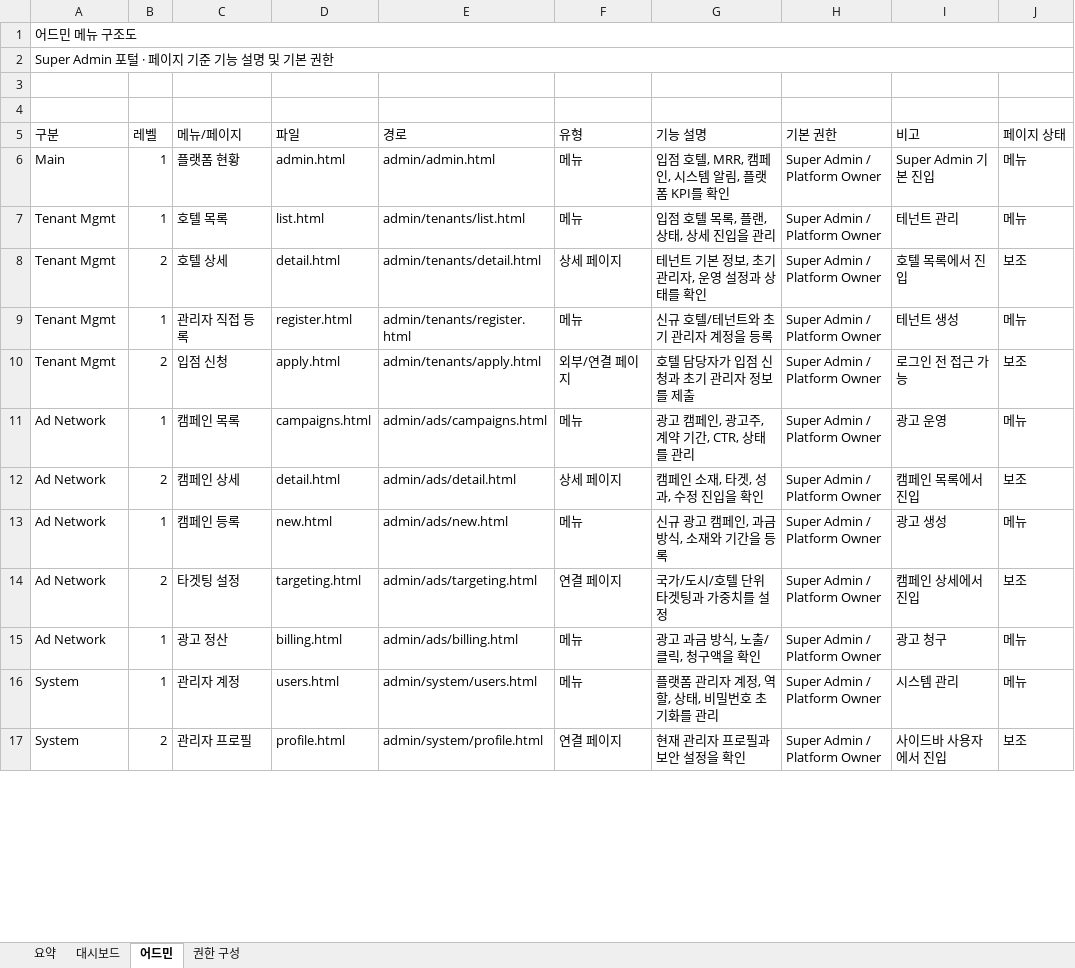
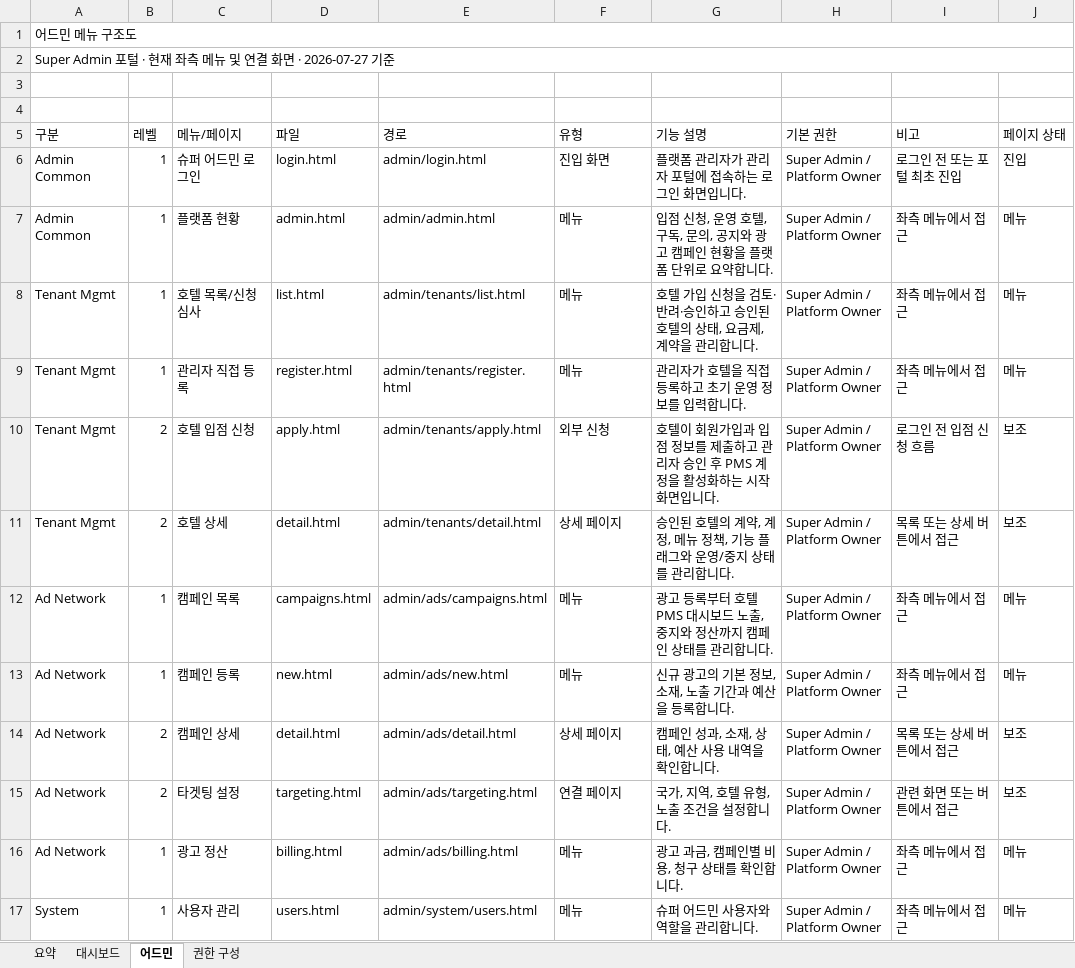
Before and after one commit to giry02/hotelpms, an Excel workbook: outputs/menu-structure/Hotel_PMS_Menu_Structure.xlsx, sheet 어드민, drawn as a sheet; only a part is shown; values as stored, in another font and other column widths than the file's, no cell formats; table styles not drawn; removed rows and columns are numbered as before the commit, all else as after; the diff covers the shown part only; the diff names each change by its address in the sheet, - before the commit and + after, or states it on an @@ line.

```diff
--- a/outputs/menu-structure/Hotel_PMS_Menu_Structure.xlsx (sheet 어드민)
+++ b/outputs/menu-structure/Hotel_PMS_Menu_Structure.xlsx (sheet 어드민)
-A2 (구분): Super Admin 포털 · 페이지 기준 기능 설명 및 기본 권한
+A2 (구분): Super Admin 포털 · 현재 좌측 메뉴 및 연결 화면 · 2026-07-27 기준
+row 6: Admin Common | 1 | 슈퍼 어드민 로그인 | login.html | admin/login.html | 진입 화면 | 플랫폼 관리자가 관리자 포털에 접속하는 로그인 화면입니다. | Super Admin / Platform Owner | 로그인 전 또는 포털 최초 진입 | 진입
-A7 (구분): Main
+A7 (구분): Admin Common
-G7 (기능 설명): 입점 호텔, MRR, 캠페인, 시스템 알림, 플랫폼 KPI를 확인
+G7 (기능 설명): 입점 신청, 운영 호텔, 구독, 문의, 공지와 광고 캠페인 현황을 플랫폼 단위로 요약합니다.
-I7 (비고): Super Admin 기본 진입
+I7 (비고): 좌측 메뉴에서 접근
-C8 (메뉴/페이지): 호텔 목록
+C8 (메뉴/페이지): 호텔 목록/신청 심사
-G8 (기능 설명): 입점 호텔 목록, 플랜, 상태, 상세 진입을 관리
+G8 (기능 설명): 호텔 가입 신청을 검토·반려·승인하고 승인된 호텔의 상태, 요금제, 계약을 관리합니다.
-I8 (비고): 테넌트 관리
+I8 (비고): 좌측 메뉴에서 접근
-row 8: Tenant Mgmt | 2 | 호텔 상세 | detail.html | admin/tenants/detail.html | 상세 페이지 | 테넌트 기본 정보, 초기 관리자, 운영 설정과 상태를 확인 | Super Admin / Platform Owner | 호텔 목록에서 진입 | 보조
-G9 (기능 설명): 신규 호텔/테넌트와 초기 관리자 계정을 등록
+G9 (기능 설명): 관리자가 호텔을 직접 등록하고 초기 운영 정보를 입력합니다.
-I9 (비고): 테넌트 생성
+I9 (비고): 좌측 메뉴에서 접근
-C10 (메뉴/페이지): 입점 신청
+C10 (메뉴/페이지): 호텔 입점 신청
-F10 (유형): 외부/연결 페이지
+F10 (유형): 외부 신청
-G10 (기능 설명): 호텔 담당자가 입점 신청과 초기 관리자 정보를 제출
+G10 (기능 설명): 호텔이 회원가입과 입점 정보를 제출하고 관리자 승인 후 PMS 계정을 활성화하는 시작 화면입니다.
-I10 (비고): 로그인 전 접근 가능
+I10 (비고): 로그인 전 입점 신청 흐름
+row 11: Tenant Mgmt | 2 | 호텔 상세 | detail.html | admin/tenants/detail.html | 상세 페이지 | 승인된 호텔의 계약, 계정, 메뉴 정책, 기능 플래그와 운영/중지 상태를 관리합니다. | Super Admin / Platform Owner | 목록 또는 상세 버튼에서 접근 | 보조
-G12 (기능 설명): 광고 캠페인, 광고주, 계약 기간, CTR, 상태를 관리
+G12 (기능 설명): 광고 등록부터 호텔 PMS 대시보드 노출, 중지와 정산까지 캠페인 상태를 관리합니다.
-I12 (비고): 광고 운영
+I12 (비고): 좌측 메뉴에서 접근
+row 13: Ad Network | 1 | 캠페인 등록 | new.html | admin/ads/new.html | 메뉴 | 신규 광고의 기본 정보, 소재, 노출 기간과 예산을 등록합니다. | Super Admin / Platform Owner | 좌측 메뉴에서 접근 | 메뉴
-G14 (기능 설명): 캠페인 소재, 타겟, 성과, 수정 진입을 확인
+G14 (기능 설명): 캠페인 성과, 소재, 상태, 예산 사용 내역을 확인합니다.
-I14 (비고): 캠페인 목록에서 진입
+I14 (비고): 목록 또는 상세 버튼에서 접근
-row 13: Ad Network | 1 | 캠페인 등록 | new.html | admin/ads/new.html | 메뉴 | 신규 광고 캠페인, 과금 방식, 소재와 기간을 등록 | Super Admin / Platform Owner | 광고 생성 | 메뉴
-G15 (기능 설명): 국가/도시/호텔 단위 타겟팅과 가중치를 설정
+G15 (기능 설명): 국가, 지역, 호텔 유형, 노출 조건을 설정합니다.
-I15 (비고): 캠페인 상세에서 진입
+I15 (비고): 관련 화면 또는 버튼에서 접근
-G16 (기능 설명): 광고 과금 방식, 노출/클릭, 청구액을 확인
+G16 (기능 설명): 광고 과금, 캠페인별 비용, 청구 상태를 확인합니다.
-I16 (비고): 광고 청구
+I16 (비고): 좌측 메뉴에서 접근
-C17 (메뉴/페이지): 관리자 계정
+C17 (메뉴/페이지): 사용자 관리
-G17 (기능 설명): 플랫폼 관리자 계정, 역할, 상태, 비밀번호 초기화를 관리
+G17 (기능 설명): 슈퍼 어드민 사용자와 역할을 관리합니다.
-I17 (비고): 시스템 관리
+I17 (비고): 좌측 메뉴에서 접근
-row 17: System | 2 | 관리자 프로필 | profile.html | admin/system/profile.html | 연결 페이지 | 현재 관리자 프로필과 보안 설정을 확인 | Super Admin / Platform Owner | 사이드바 사용자에서 진입 | 보조
```
Also changed, not shown: 2 added rows and 13 edited cells elsewhere in this sheet, sheet 대시보드, sheet 요약, cell formats, 8 other files.
